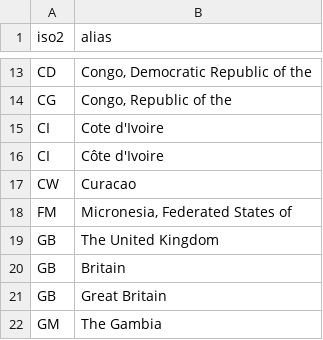
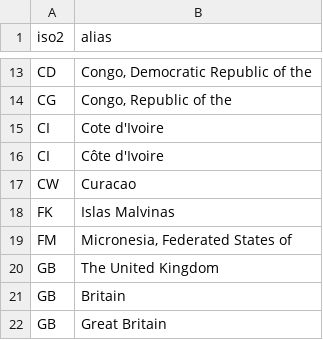
Before and after one commit to tinata/tinata, a CSV file: data/csv/aliases.csv, drawn as a sheet; only a part is shown, gaps mark what is left out; the shorter side is filled out with more unchanged rows.

Commit message:
Improved map poly data and map legend colours.

```diff
--- a/data/csv/aliases.csv
+++ b/data/csv/aliases.csv
@@ -17,2 +17,3 @@ CI,"Côte d'Ivoire"
 CW,"Curacao"
+FK,"Islas Malvinas"
 FM,"Micronesia, Federated States of"
```
Also changed, not shown: 3 other files.
